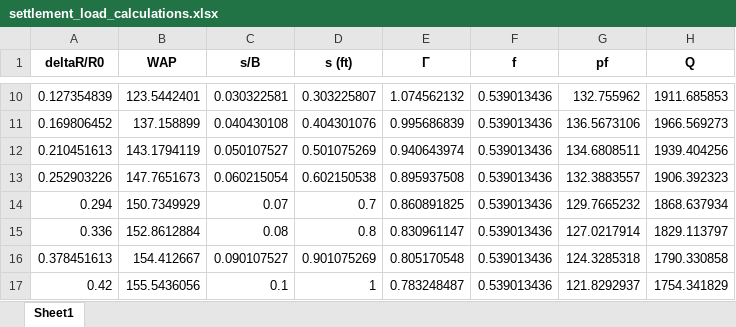
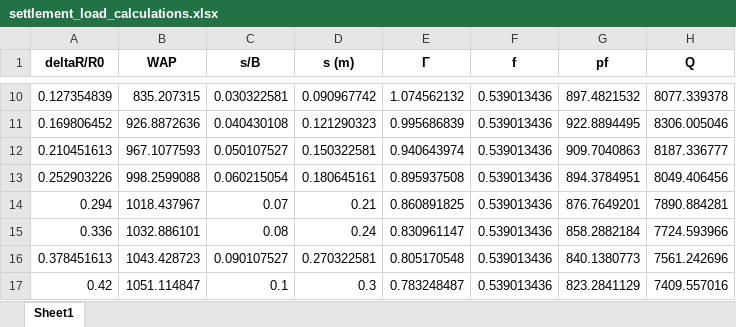
Before and after one commit to BrhaneWYgzaw/PPMT_Automatic-Load-settlement-curve, an Excel workbook: Outputs/settlement_load_calculations.xlsx, sheet Sheet1, drawn as a sheet; only a part is shown, gaps mark what is left out; values as stored, in another font and other column widths than the file's, no borders; the diff covers the shown part only; the diff names each change by its address in the sheet, - before the commit and + after, or states it on an @@ line.

```diff
--- a/Outputs/settlement_load_calculations.xlsx (sheet Sheet1)
+++ b/Outputs/settlement_load_calculations.xlsx (sheet Sheet1)
-D1: s (ft)
+D1: s (m)
-B10 (WAP): 123.5442401
+B10 (WAP): 835.207315
-D10 (s (m)): 0.303225807
+D10 (s (m)): 0.090967742
-G10 (pf): 132.755962
+G10 (pf): 897.4821532
-H10 (Q): 1911.685853
+H10 (Q): 8077.339378
-B11 (WAP): 137.158899
+B11 (WAP): 926.8872636
-D11 (s (m)): 0.404301076
+D11 (s (m)): 0.121290323
-G11 (pf): 136.5673106
+G11 (pf): 922.8894495
-H11 (Q): 1966.569273
+H11 (Q): 8306.005046
-B12 (WAP): 143.1794119
+B12 (WAP): 967.1077593
-D12 (s (m)): 0.501075269
+D12 (s (m)): 0.150322581
-G12 (pf): 134.6808511
+G12 (pf): 909.7040863
-H12 (Q): 1939.404256
+H12 (Q): 8187.336777
-B13 (WAP): 147.7651673
+B13 (WAP): 998.2599088
-D13 (s (m)): 0.602150538
+D13 (s (m)): 0.180645161
-G13 (pf): 132.3883557
+G13 (pf): 894.3784951
-H13 (Q): 1906.392323
+H13 (Q): 8049.406456
-B14 (WAP): 150.7349929
+B14 (WAP): 1018.437967
-D14 (s (m)): 0.7
+D14 (s (m)): 0.21
-G14 (pf): 129.7665232
+G14 (pf): 876.7649201
-H14 (Q): 1868.637934
+H14 (Q): 7890.884281
-B15 (WAP): 152.8612884
+B15 (WAP): 1032.886101
-D15 (s (m)): 0.8
+D15 (s (m)): 0.24
-G15 (pf): 127.0217914
+G15 (pf): 858.2882184
-H15 (Q): 1829.113797
+H15 (Q): 7724.593966
-B16 (WAP): 154.412667
+B16 (WAP): 1043.428723
-D16 (s (m)): 0.901075269
+D16 (s (m)): 0.270322581
-G16 (pf): 124.3285318
+G16 (pf): 840.1380773
-H16 (Q): 1790.330858
+H16 (Q): 7561.242696
-B17 (WAP): 155.5436056
+B17 (WAP): 1051.114847
-D17 (s (m)): 1
+D17 (s (m)): 0.3
-G17 (pf): 121.8292937
+G17 (pf): 823.2841129
-H17 (Q): 1754.341829
+H17 (Q): 7409.557016
```
Also changed, not shown: 32 edited cells elsewhere in this sheet, Outputs/combined_pressure_table_with_extraction.xlsx, Outputs/weighted_avg_pressures_output.xlsx, 8 other files.
